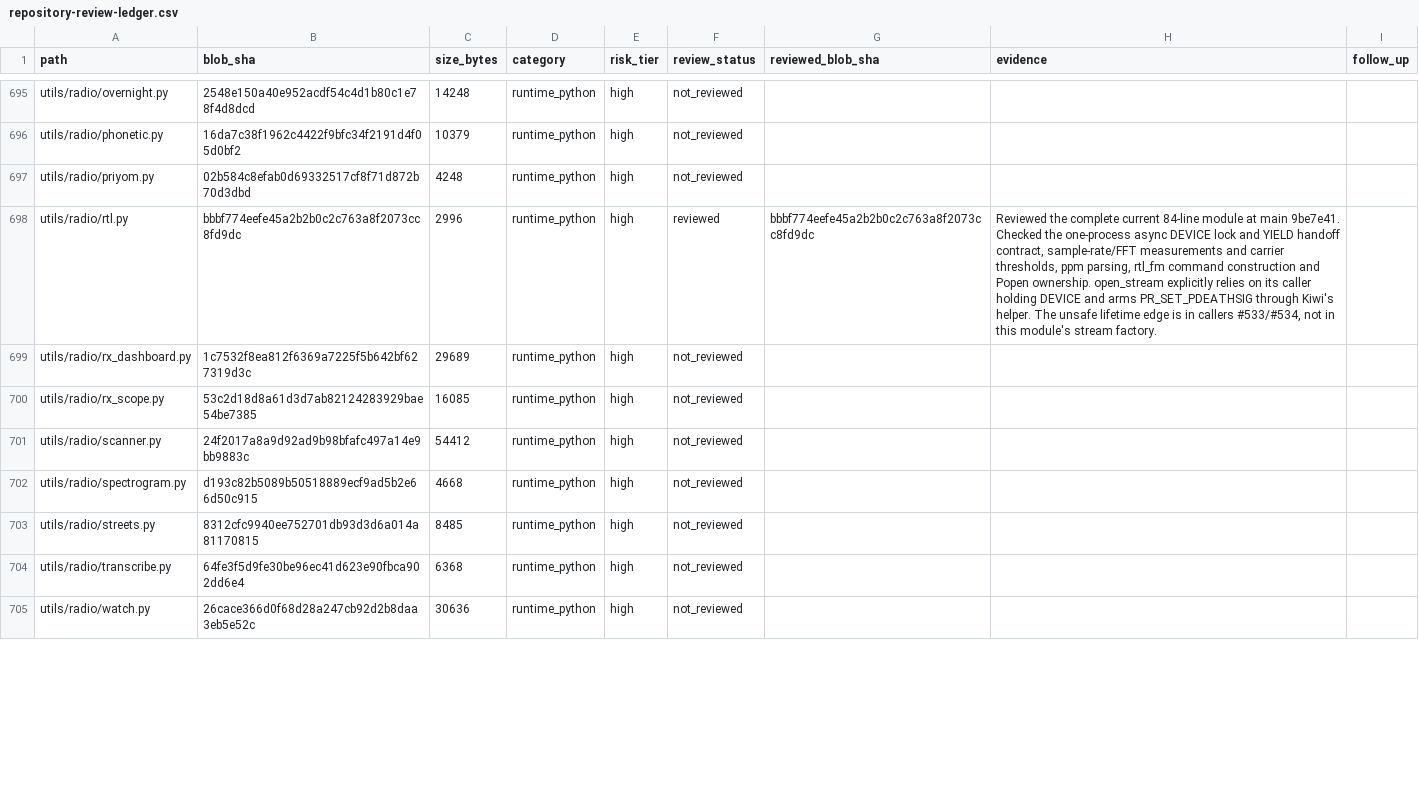
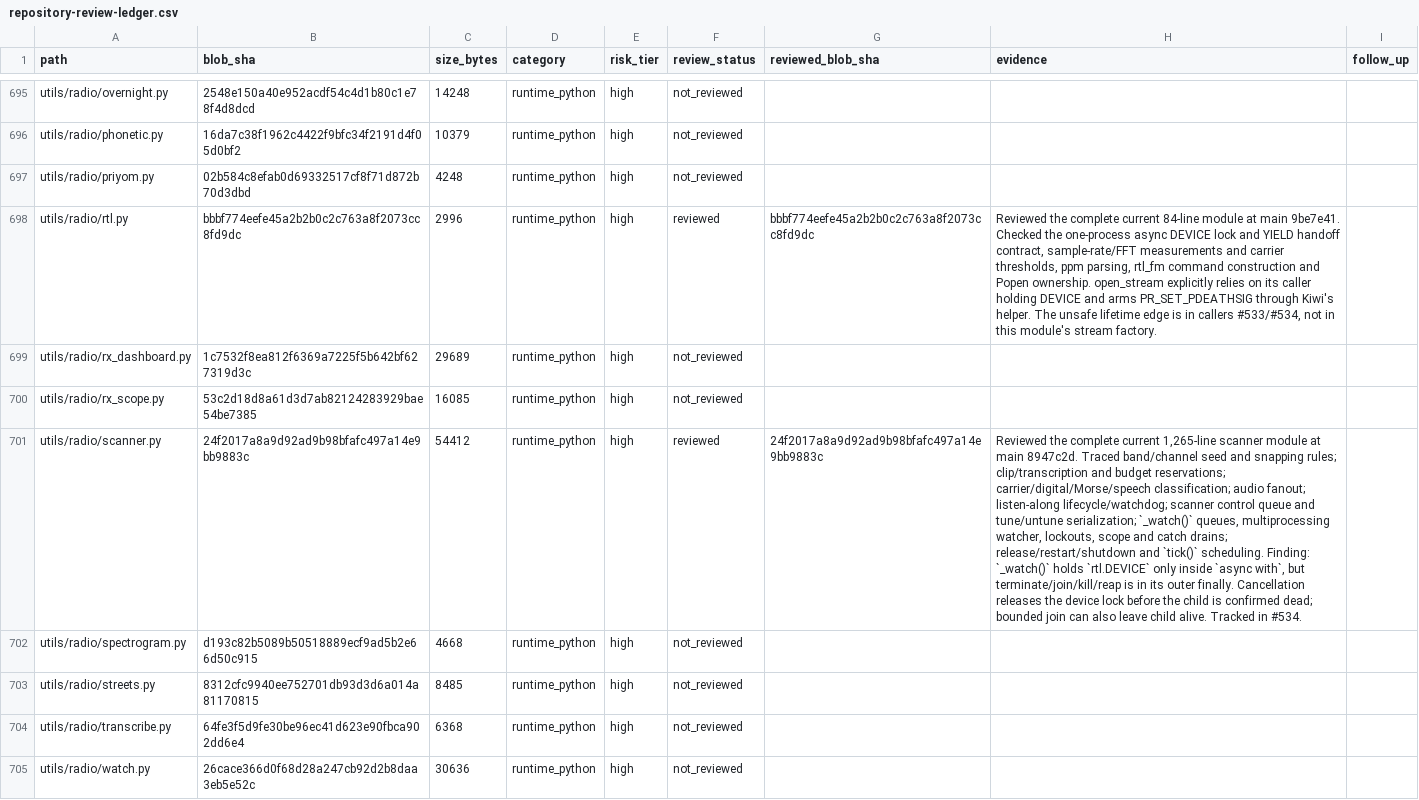
Before and after one commit to Ekco-S64QTN6/Kaiacord, a CSV file: docs/audits/repository-review-ledger.csv, drawn as a sheet; only a part is shown, gaps mark what is left out; the diff covers the shown part only; the diff names each change by its address in the sheet, - before the commit and + after, or states it on an @@ line.

Commit message:
Record scanner and waterfall source reviews

```diff
--- a/docs/audits/repository-review-ledger.csv
+++ b/docs/audits/repository-review-ledger.csv
-F701 (review_status): not_reviewed
+F701 (review_status): reviewed
-G701 (reviewed_blob_sha): (empty)
+G701 (reviewed_blob_sha): 24f2017a8a9d92ad9b98bfafc497a14e9bb9883c
-H701 (evidence): (empty)
+H701 (evidence): Reviewed the complete current 1,265-line scanner module at main 8947c2d. Traced band/channel seed and snapping rules; clip/transcription and budget reservations; carrier/digital/Morse/speech classification; audio fanout; listen-along lifecycle/watchdog; scanner control queue and tune/untune serialization; `_watch()` queues, multiprocessing watcher, lockouts, scope and catch drains; release/restart/shutdown and `tick()` scheduling. Finding: `_watch()` holds `rtl.DEVICE` only inside `async with`, but terminate/join/kill/reap is in its outer finally. Cancellation releases the device lock before the child is confirmed dead; bounded join can also leave child alive. Tracked in #534.
```
Also changed, not shown: 9 edited cells elsewhere in this file.
